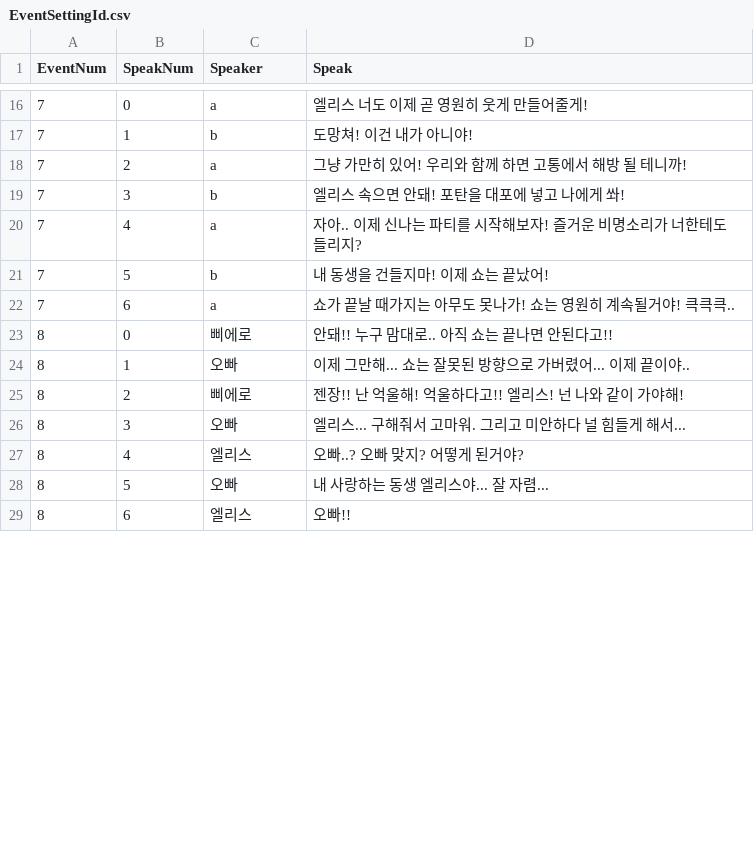
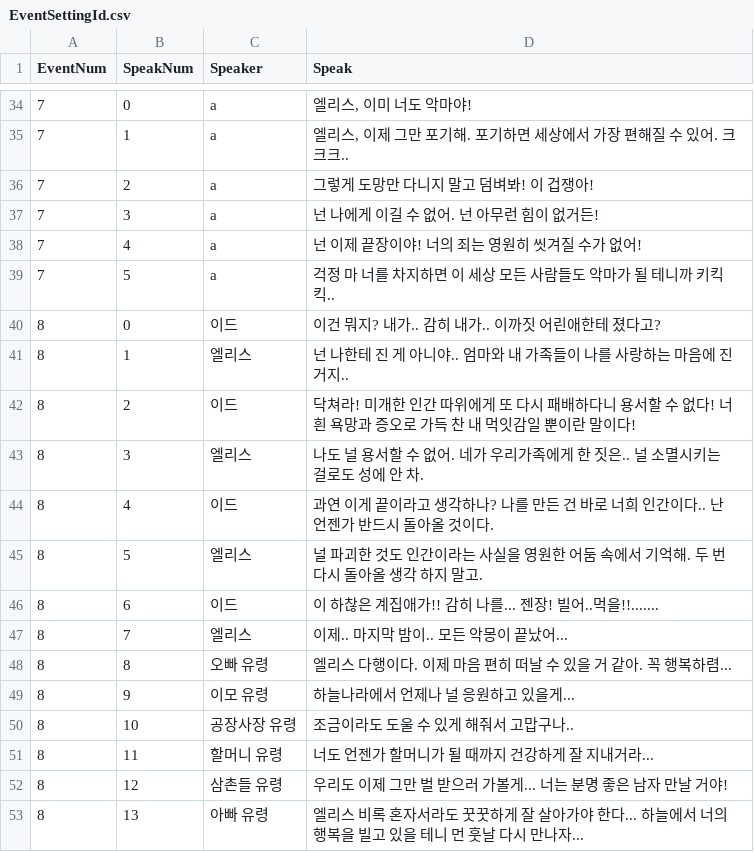
Before and after one commit to jung-yul-ho/Alice, a CSV file: EventSettingId.csv, drawn as a sheet; only a part is shown, gaps mark what is left out; the diff covers the shown part only.

```diff
--- a/EventSettingId.csv
+++ b/EventSettingId.csv
@@ -16,14 +34,20 @@
-7,0,a,"엘리스 너도 이제 곧 영원히 웃게 만들어줄게!"
-7,1,b,"도망쳐! 이건 내가 아니야!"
-7,2,a,"그냥 가만히 있어! 우리와 함께 하면 고통에서 해방 될 테니까!"
-7,3,b,"엘리스 속으면 안돼! 포탄을 대포에 넣고 나에게 쏴!"
-7,4,a,"자아.. 이제 신나는 파티를 시작해보자! 즐거운 비명소리가 너한테도 들리지?"
-7,5,b,"내 동생을 건들지마! 이제 쇼는 끝났어!"
-7,6,a,"쇼가 끝날 때가지는 아무도 못나가! 쇼는 영원히 계속될거야! 큭큭큭.."
-8,0,삐에로,"안돼!! 누구 맘대로.. 아직 쇼는 끝나면 안된다고!!"
-8,1,오빠,"이제 그만해... 쇼는 잘못된 방향으로 가버렸어... 이제 끝이야.."
-8,2,삐에로,"젠장!! 난 억울해! 억울하다고!! 엘리스! 넌 나와 같이 가야해!"
-8,3,오빠,"엘리스... 구해줘서 고마워. 그리고 미안하다 널 힘들게 해서..."
-8,4,엘리스,"오빠..? 오빠 맞지? 어떻게 된거야?"
-8,5,오빠,"내 사랑하는 동생 엘리스야... 잘 자렴..."
-8,6,엘리스,"오빠!!"
+7,0,a,"엘리스, 이미 너도 악마야! "
+7,1,a,"엘리스, 이제 그만 포기해. 포기하면 세상에서 가장 편해질 수 있어. 크크크.. "
+7,2,a,"그렇게 도망만 다니지 말고 덤벼봐! 이 겁쟁아! "
+7,3,a,"넌 나에게 이길 수 없어. 넌 아무런 힘이 없거든! "
+7,4,a,"넌 이제 끝장이야! 너의 죄는 영원히 씻겨질 수가 없어! "
+7,5,a,"걱정 마 너를 차지하면 이 세상 모든 사람들도 악마가 될 테니까 키킥킥.. "
+8,0,이드,"이건 뭐지? 내가.. 감히 내가.. 이까짓 어린애한테 졌다고? "
+8,1,엘리스,"넌 나한테 진 게 아니야.. 엄마와 내 가족들이 나를 사랑하는 마음에 진 거지.."
+8,2,이드,"닥쳐라! 미개한 인간 따위에게 또 다시 패배하다니 용서할 수 없다! 너흰 욕망과 증오로 가득 찬 내 먹잇감일 뿐이란 말이다! "
+8,3,엘리스,"나도 널 용서할 수 없어. 네가 우리가족에게 한 짓은.. 널 소멸시키는 걸로도 성에 안 차."
+8,4,이드,"과연 이게 끝이라고 생각하나? 나를 만든 건 바로 너희 인간이다.. 난 언젠가 반드시 돌아올 것이다."
+8,5,엘리스,"널 파괴한 것도 인간이라는 사실을 영원한 어둠 속에서 기억해. 두 번 다시 돌아올 생각 하지 말고."
+8,6,이드,"이 하찮은 계집애가!! 감히 나를... 젠장! 빌어..먹을!!......."
+8,7,엘리스,"이제.. 마지막 밤이.. 모든 악몽이 끝났어..."
+8,8,오빠 유령,"엘리스 다행이다. 이제 마음 편히 떠날 수 있을 거 같아. 꼭 행복하렴..."
+8,9,이모 유령,"하늘나라에서 언제나 널 응원하고 있을게..."
+8,10,공장사장 유령,"조금이라도 도울 수 있게 해줘서 고맙구나.."
+8,11,할머니 유령,"너도 언젠가 할머니가 될 때까지 건강하게 잘 지내거라..."
+8,12,삼촌들 유령,"우리도 이제 그만 벌 받으러 가볼게... 너는 분명 좋은 남자 만날 거야!"
+8,13,아빠 유령,"엘리스 비록 혼자서라도 꿋꿋하게 잘 살아가야 한다... 하늘에서 너의 행복을 빌고 있을 테니 먼 훗날 다시 만나자..."
```
Also changed, not shown: 19 added rows, 1 removed row and 17 edited cells elsewhere in this file, LobyEventSetting.csv.
